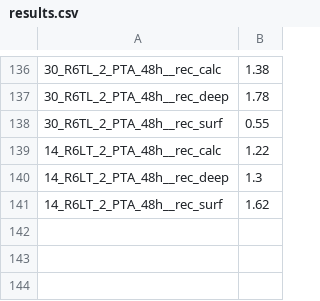
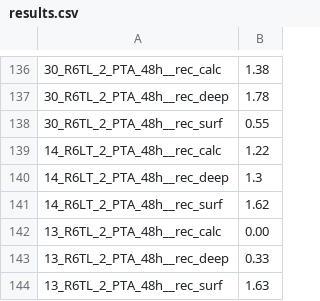
Before and after one commit to MIPT-Oulu/3DHistoGrading, a CSV file: Default/results.csv, drawn as a sheet; only a part is shown, gaps mark what is left out.

```diff
--- a/Default/results.csv
+++ b/Default/results.csv
@@ -141 +141,4 @@
 14_R6LT_2_PTA_48h__rec_surf;1.62
+13_R6TL_2_PTA_48h__rec_calc;0.00
+13_R6TL_2_PTA_48h__rec_deep;0.33
+13_R6TL_2_PTA_48h__rec_surf;1.63
```
Also changed, not shown: 1 other file.
